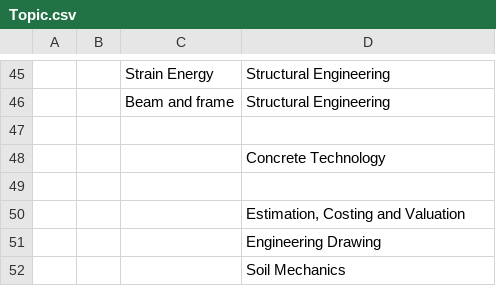
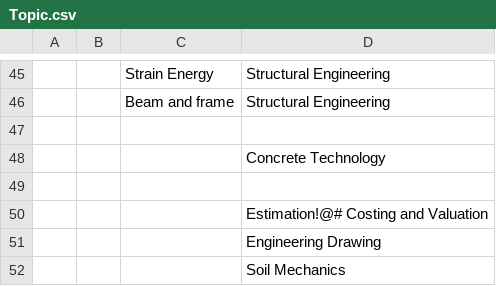
Before and after one commit to gokarna14/mcq, a CSV file: src/resources/csv/Topic.csv, drawn as a sheet; only a part is shown, gaps mark what is left out; the diff names each change by its address in the sheet, - before the commit and + after, or states it on an @@ line.

```diff
--- a/src/resources/csv/Topic.csv
+++ b/src/resources/csv/Topic.csv
-D50: Estimation, Costing and Valuation
+D50: Estimation!@# Costing and Valuation
```
Also changed, not shown: src/resources/csv/Questions.csv, 17 other files.
